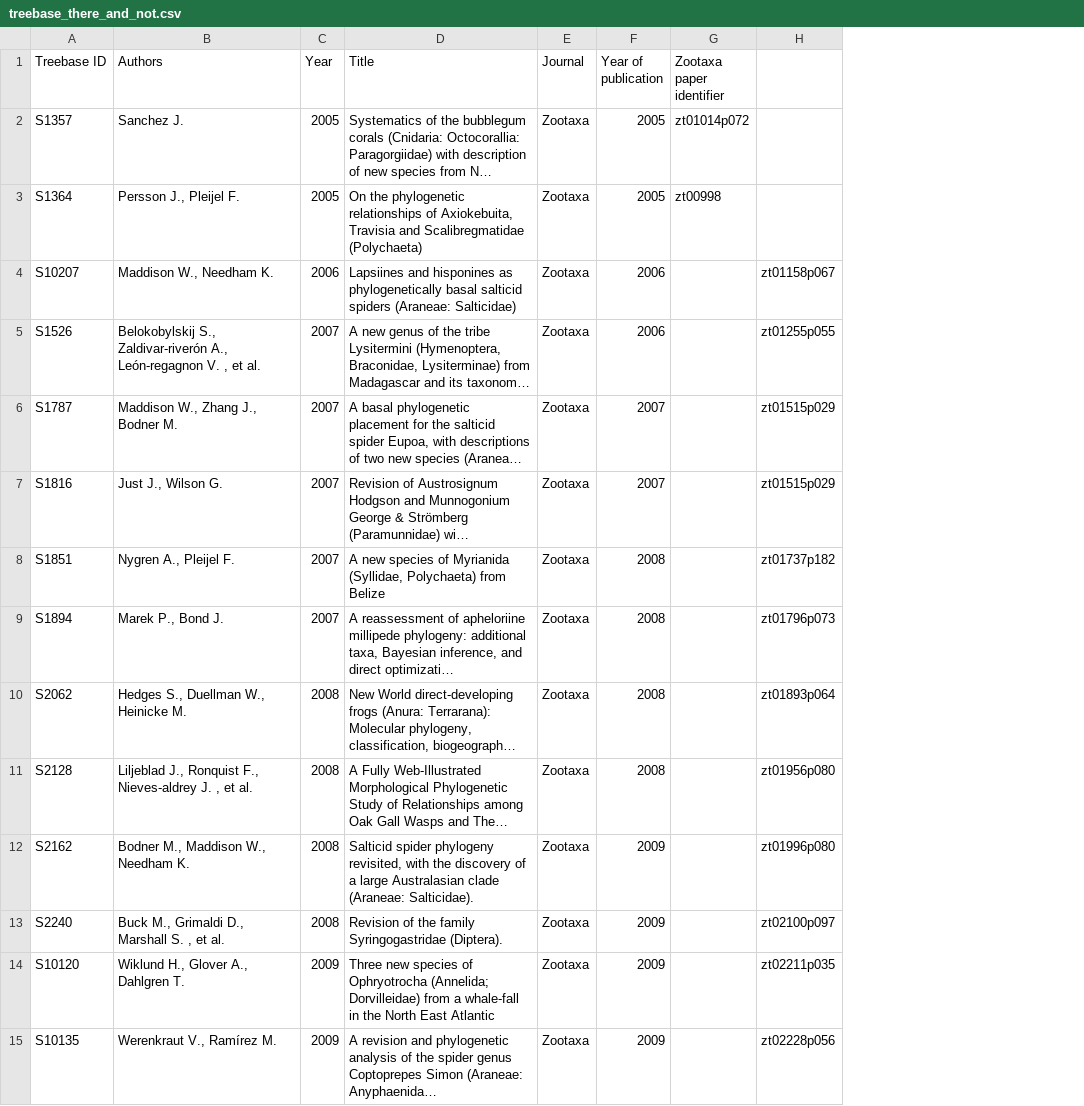
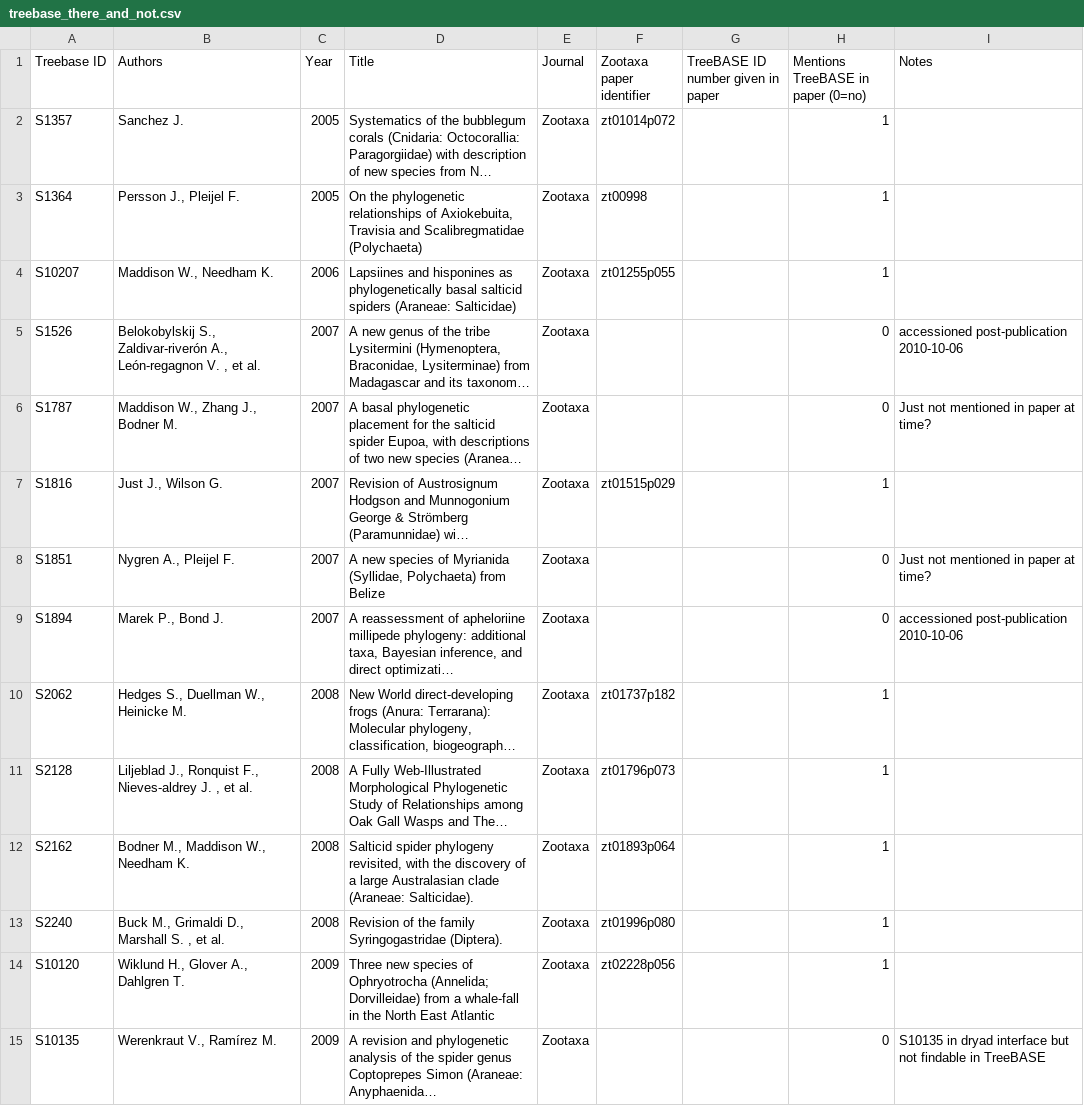
Before and after one commit to rossmounce/thesis_ESM, a CSV file: lit_search_chapter/treebase_there_and_not.csv, drawn as a sheet; only a part is shown; long unchanged cells end in …; removed rows and columns are numbered as before the commit, all else as after; the diff covers the shown part only; the diff names each change by its address in the sheet, - before the commit and + after, or states it on an @@ line.

Commit message:
update treebase zootaxa studies

```diff
--- a/lit_search_chapter/treebase_there_and_not.csv
+++ b/lit_search_chapter/treebase_there_and_not.csv
-column F (Year of publication), rows 2-15: 2005 | 2005 | 2006 | 2006 | 2007 | 2007 | 2008 | 2008 | 2008 | 2008 | 2009 | 2009 | 2009 | 2009
-column G (Zootaxa paper identifier), rows 2-3: zt01014p072 | zt00998
+column G, row 1: TreeBASE ID number given in paper
+column H, rows 1-15: Mentions TreeBASE in paper (0=no) | 1 | 1 | 1 | 0 | 0 | 1 | 0 | 0 | 1 | 1 | 1 | 1 | 1 | 0
+column I (Notes), rows 5-15: accessioned post-publication 2010-10-06 | Just not mentioned in paper at time? |  | Just not mentioned in paper at time? | accessioned post-publication 2010-10-06 |  |  |  |  |  | S10135 in dryad interface but not findable in TreeBASE
-F1: (empty)
+F1: Zootaxa paper identifier
-F2 (Zootaxa paper identifier): (empty)
+F2 (Zootaxa paper identifier): zt01014p072
-F3 (Zootaxa paper identifier): (empty)
+F3 (Zootaxa paper identifier): zt00998
-F4 (Zootaxa paper identifier): zt01158p067
+F4 (Zootaxa paper identifier): zt01255p055
-F5 (Zootaxa paper identifier): zt01255p055
+F5 (Zootaxa paper identifier): (empty)
-F6 (Zootaxa paper identifier): zt01515p029
+F6 (Zootaxa paper identifier): (empty)
-F8 (Zootaxa paper identifier): zt01737p182
+F8 (Zootaxa paper identifier): (empty)
-F9 (Zootaxa paper identifier): zt01796p073
+F9 (Zootaxa paper identifier): (empty)
-F10 (Zootaxa paper identifier): zt01893p064
+F10 (Zootaxa paper identifier): zt01737p182
-F11 (Zootaxa paper identifier): zt01956p080
+F11 (Zootaxa paper identifier): zt01796p073
-F12 (Zootaxa paper identifier): zt01996p080
+F12 (Zootaxa paper identifier): zt01893p064
-F13 (Zootaxa paper identifier): zt02100p097
+F13 (Zootaxa paper identifier): zt01996p080
-F14 (Zootaxa paper identifier): zt02211p035
+F14 (Zootaxa paper identifier): zt02228p056
-F15 (Zootaxa paper identifier): zt02228p056
+F15 (Zootaxa paper identifier): (empty)
```
Also changed, not shown: 9 added rows and 10 edited cells elsewhere in this file.
